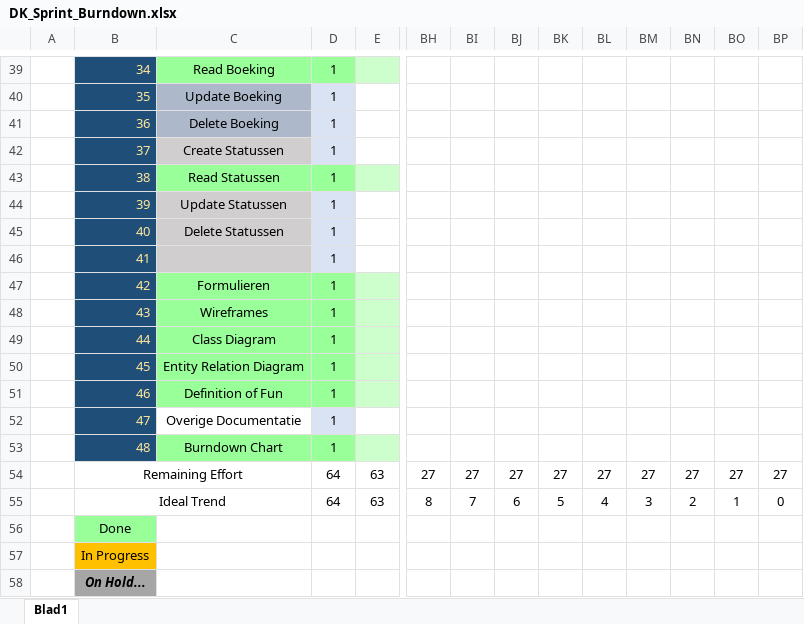
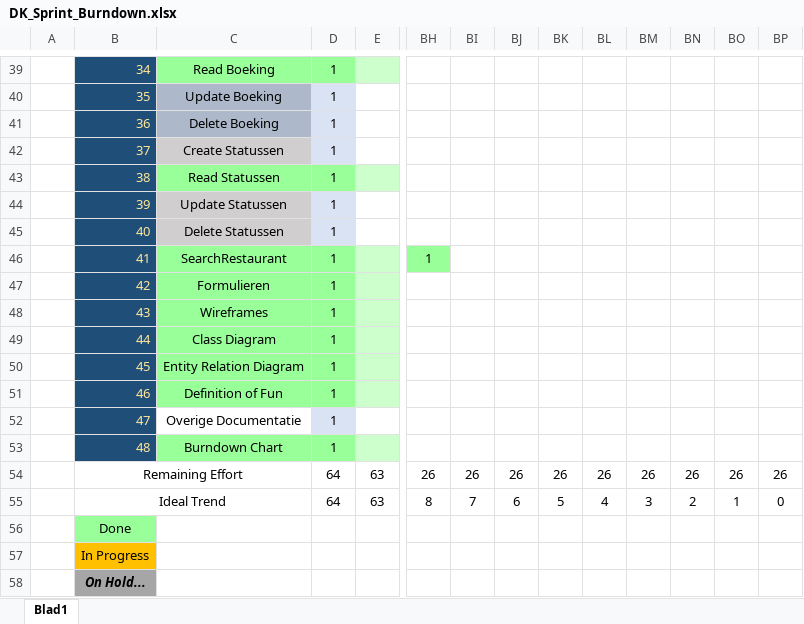
Before and after one commit to Allen16081992/DonkeyTravel, an Excel workbook: Documentatie/DK_Sprint_Burndown.xlsx, sheet Blad1, drawn as a sheet; only a part is shown, gaps mark what is left out; values as stored, in another font and other column widths than the file's, no borders; charts and pictures not drawn; the diff covers the shown part only; the diff names each change by its address in the sheet, - before the commit and + after, or states it on an @@ line.

```diff
--- a/Documentatie/DK_Sprint_Burndown.xlsx (sheet Blad1)
+++ b/Documentatie/DK_Sprint_Burndown.xlsx (sheet Blad1)
-C46: (empty)
+C46: SearchRestaurant
-C46 fill: #D0CECE
+C46 fill: #99FF99
-D46 fill: #DAE3F3
+D46 fill: #99FF99
-E46 fill: none
+E46 fill: #CCFFCC
-BH46: (empty)
+BH46: 1
-BH46 fill: none
+BH46 fill: #99FF99
-BH54: 27
+BH54: 26
-BI54: 27
+BI54: 26
-BJ54: 27
+BJ54: 26
-BK54: 27
+BK54: 26
-BL54: 27
+BL54: 26
-BM54: 27
+BM54: 26
-BN54: 27
+BN54: 26
-BO54: 27
+BO54: 26
-BP54: 27
+BP54: 26
```
Also changed, not shown: cell formats elsewhere in this sheet, charts or pictures, 8 other files.
